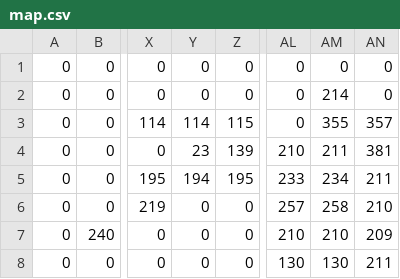
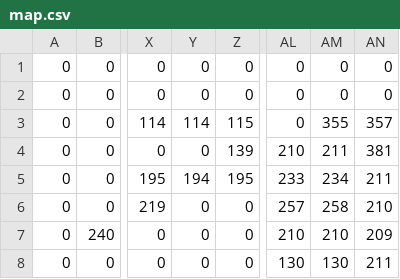
Before and after one commit to Lyniat/platformer-physics, a CSV file: data/map.csv, drawn as a sheet; only a part is shown, gaps mark what is left out; the diff covers the shown part only; the diff names each change by its address in the sheet, - before the commit and + after, or states it on an @@ line.

```diff
--- a/data/map.csv
+++ b/data/map.csv
-AM2: 214
+AM2: 0
-Y4: 23
+Y4: 0
```
Also changed, not shown: 1 added row, 1 removed row and 36 edited cells elsewhere in this file, 6 other files.
